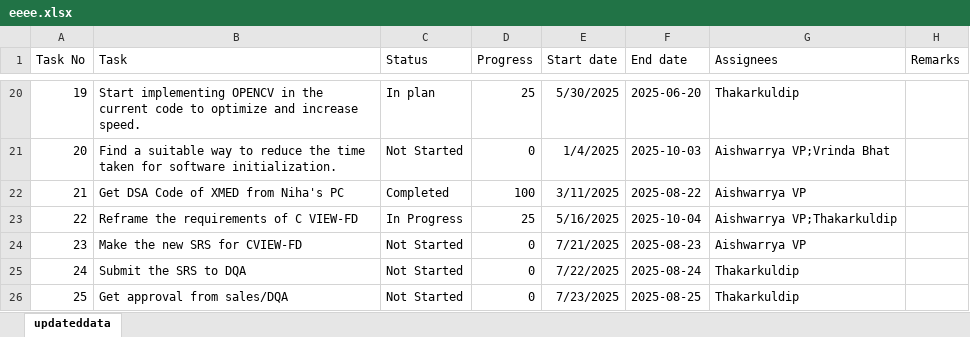
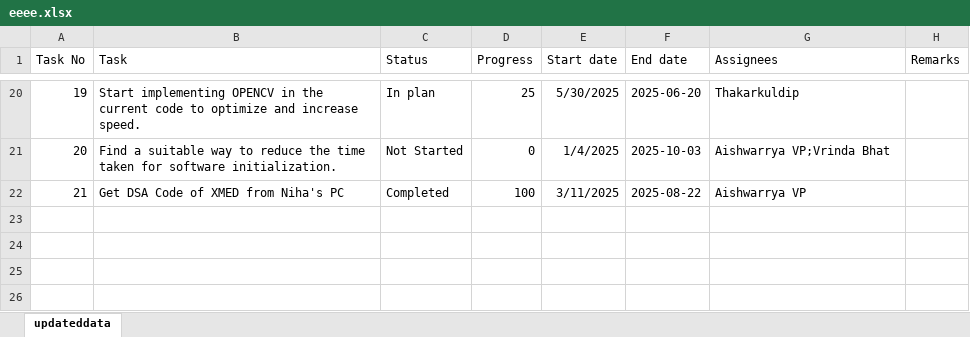
Before and after one commit to KuldipThakar/Streamlit, an Excel workbook: data/eeee.xlsx, sheet updateddata, drawn as a sheet; only a part is shown, gaps mark what is left out; values as stored, in another font and other column widths than the file's, no borders; table styles not drawn; the diff names each change by its address in the sheet, - before the commit and + after, or states it on an @@ line.

```diff
--- a/data/eeee.xlsx (sheet updateddata)
+++ b/data/eeee.xlsx (sheet updateddata)
-row 23: 22 | Reframe the requirements of C VIEW-FD | In Progress | 25 | 5/16/2025 | 2025-10-04 | Aishwarrya VP;Thakarkuldip
-row 24: 23 | Make the new SRS for CVIEW-FD | Not Started | 0 | 7/21/2025 | 2025-08-23 | Aishwarrya VP
-row 25: 24 | Submit the SRS to DQA | Not Started | 0 | 7/22/2025 | 2025-08-24 | Thakarkuldip
-row 26: 25 | Get approval from sales/DQA | Not Started | 0 | 7/23/2025 | 2025-08-25 | Thakarkuldip
```
Also changed, not shown: 1 other file.
